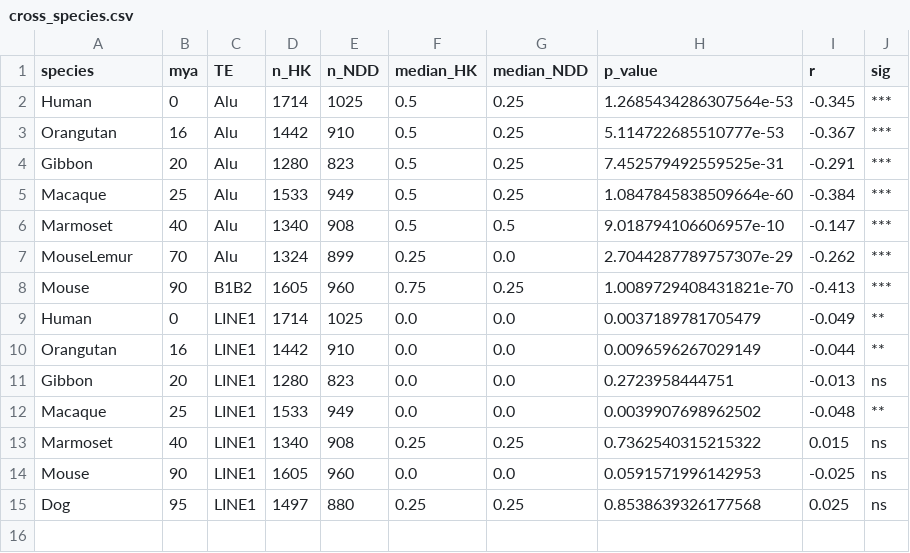
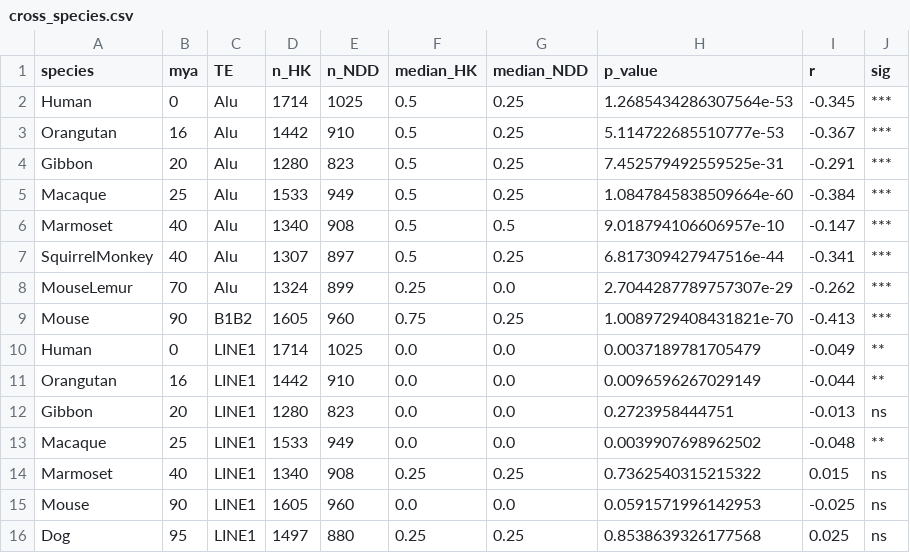
Before and after one commit to Bilmem2/ndd-te-conservation, a CSV file: results/consolidated/cross_species.csv, drawn as a sheet; the diff names each change by its address in the sheet, - before the commit and + after, or states it on an @@ line.

```diff
--- a/results/consolidated/cross_species.csv
+++ b/results/consolidated/cross_species.csv
+row 7: SquirrelMonkey | 40 | Alu | 1307 | 897 | 0.5 | 0.25 | 6.817309427947516e-44 | -0.341 | ***
```
Also changed, not shown: results/consolidated/fdr_table.csv, 17 other files.
